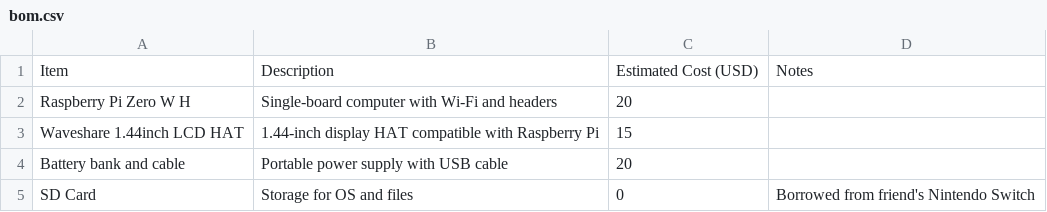
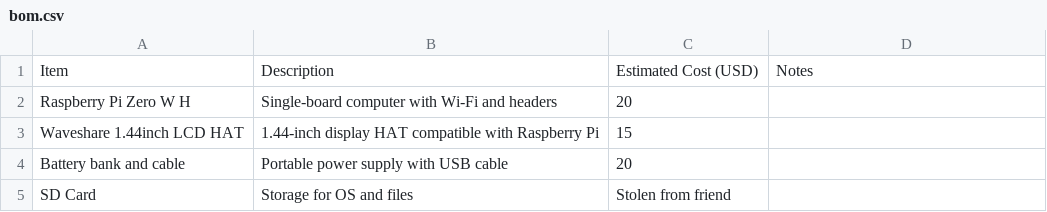
Before and after one commit to Broseph9972/Backpack-Buddy, a CSV file: bom.csv, drawn as a sheet; the diff names each change by its address in the sheet, - before the commit and + after, or states it on an @@ line.

Commit message:
New BOM

```diff
--- a/bom.csv
+++ b/bom.csv
-C5: 0
+C5: Stolen from friend
-D5: Borrowed from friend's Nintendo Switch
+D5: (empty)
```
